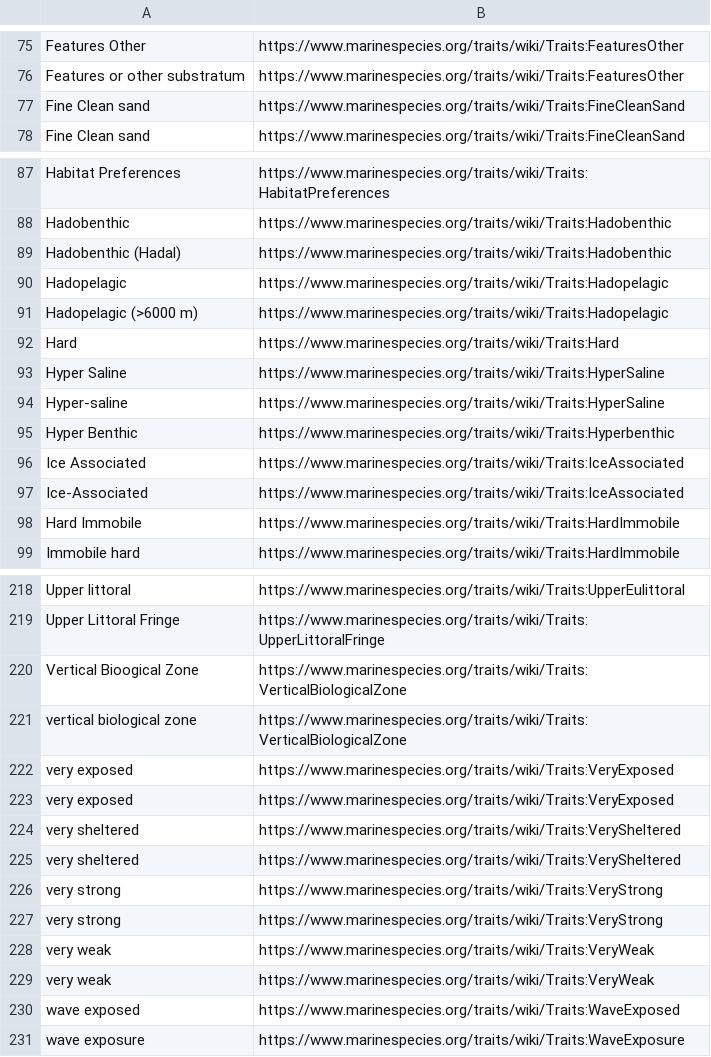
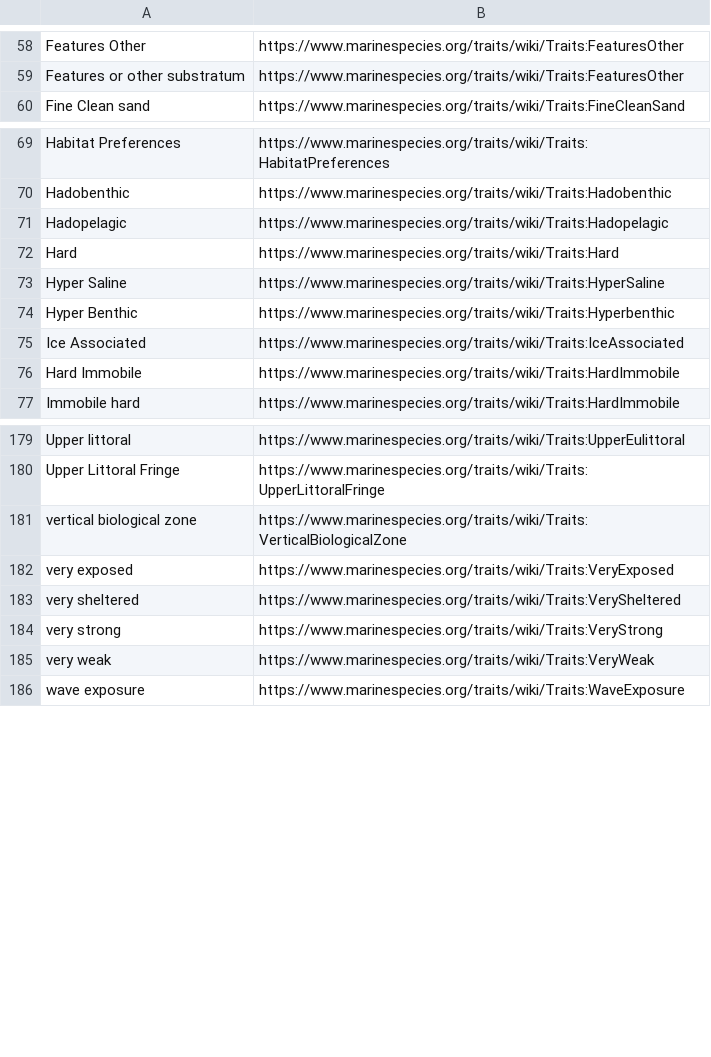
Before and after one commit to EMODnet/EMODnet-Biology-feasibility-ecological-traits, a CSV file: spacy/dictionaries-annot/Distribution_descriptors.csv, drawn as a sheet; only a part is shown, gaps mark what is left out; the diff covers the shown part only.

```diff
--- a/spacy/dictionaries-annot/Distribution_descriptors.csv
+++ b/spacy/dictionaries-annot/Distribution_descriptors.csv
@@ -76,3 +59,2 @@ Features Other,https://www.marinespecies.org/traits/wiki/Traits:FeaturesOther
 Features or other substratum,https://www.marinespecies.org/traits/wiki/Traits:FeaturesOther
-Fine Clean sand,https://www.marinespecies.org/traits/wiki/Traits:FineCleanSand
 Fine Clean sand,https://www.marinespecies.org/traits/wiki/Traits:FineCleanSand
@@ -88,11 +70,7 @@ Habitat Preferences,https://www.marinespecies.org/traits/wiki/Traits:HabitatPref
 Hadobenthic,https://www.marinespecies.org/traits/wiki/Traits:Hadobenthic
-Hadobenthic (Hadal) ,https://www.marinespecies.org/traits/wiki/Traits:Hadobenthic
 Hadopelagic,https://www.marinespecies.org/traits/wiki/Traits:Hadopelagic
-Hadopelagic (>6000 m) ,https://www.marinespecies.org/traits/wiki/Traits:Hadopelagic
 Hard,https://www.marinespecies.org/traits/wiki/Traits:Hard
 Hyper Saline,https://www.marinespecies.org/traits/wiki/Traits:HyperSaline
-Hyper-saline ,https://www.marinespecies.org/traits/wiki/Traits:HyperSaline
 Hyper Benthic,https://www.marinespecies.org/traits/wiki/Traits:Hyperbenthic
 Ice Associated,https://www.marinespecies.org/traits/wiki/Traits:IceAssociated
-Ice-Associated ,https://www.marinespecies.org/traits/wiki/Traits:IceAssociated
 Hard Immobile,https://www.marinespecies.org/traits/wiki/Traits:HardImmobile
@@ -219,13 +180,7 @@ Upper littoral,https://www.marinespecies.org/traits/wiki/Traits:UpperEulittoral
 Upper Littoral Fringe,https://www.marinespecies.org/traits/wiki/Traits:UpperLittoralFringe
-Vertical Bioogical Zone,https://www.marinespecies.org/traits/wiki/Traits:VerticalBiologicalZone
 vertical biological zone,https://www.marinespecies.org/traits/wiki/Traits:VerticalBiologicalZone
 very exposed,https://www.marinespecies.org/traits/wiki/Traits:VeryExposed
-very exposed,https://www.marinespecies.org/traits/wiki/Traits:VeryExposed
-very sheltered,https://www.marinespecies.org/traits/wiki/Traits:VerySheltered
 very sheltered,https://www.marinespecies.org/traits/wiki/Traits:VerySheltered
 very strong,https://www.marinespecies.org/traits/wiki/Traits:VeryStrong
-very strong,https://www.marinespecies.org/traits/wiki/Traits:VeryStrong
 very weak,https://www.marinespecies.org/traits/wiki/Traits:VeryWeak
-very weak,https://www.marinespecies.org/traits/wiki/Traits:VeryWeak
-wave exposed,https://www.marinespecies.org/traits/wiki/Traits:WaveExposed
 wave exposure,https://www.marinespecies.org/traits/wiki/Traits:WaveExposure
```
Also changed, not shown: 34 removed rows and 5 edited cells elsewhere in this file, spacy/dictionaries-annot/Body_size.csv, spacy/dictionaries-annot/Life_stages.csv, 2 other files.
